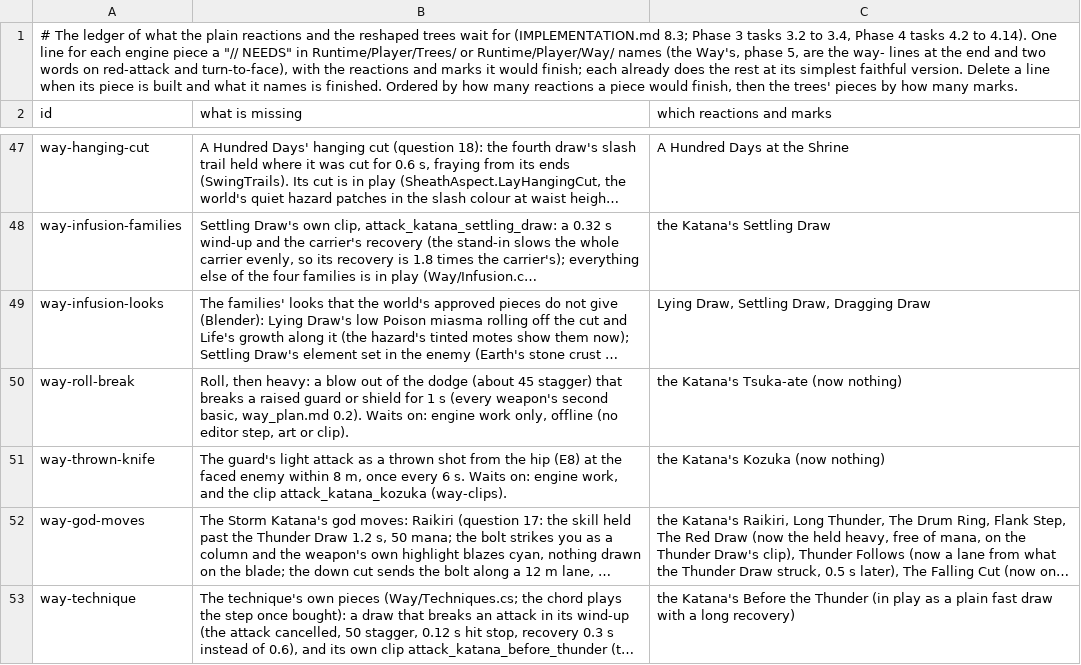
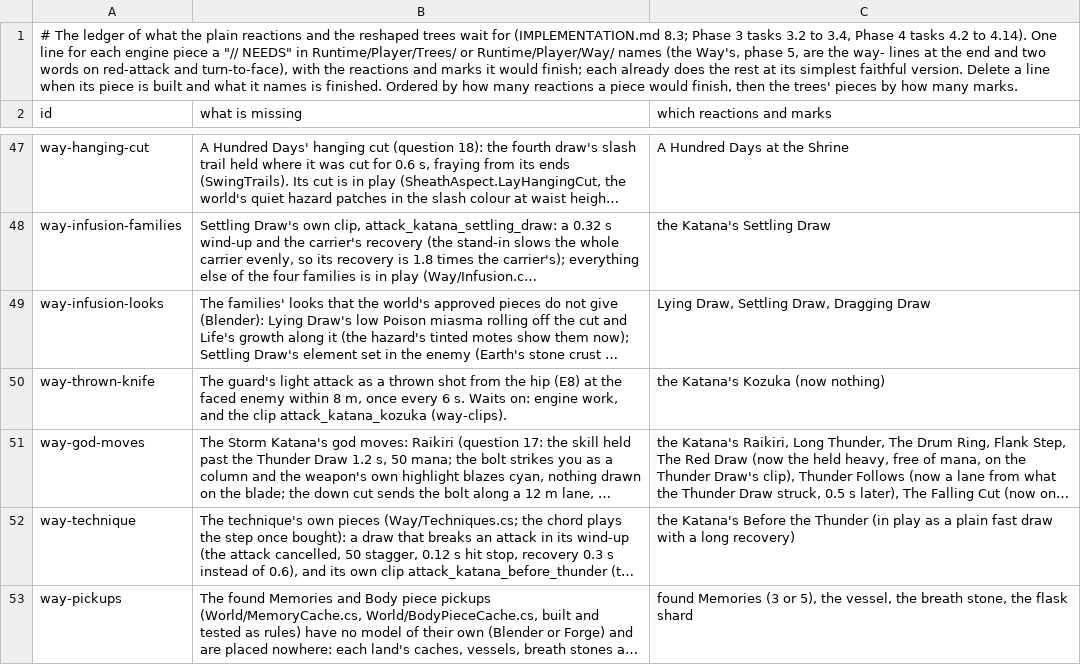
Before and after one commit to Rohanp725/Project-Clover, a TSV file: docs/design/steel/content_open.tsv, drawn as a sheet; only a part is shown, gaps mark what is left out; the shorter side is filled out with more unchanged rows; long unchanged cells end in …; the diff names each change by its address in the sheet, - before the commit and + after, or states it on an @@ line.

```diff
--- a/docs/design/steel/content_open.tsv
+++ b/docs/design/steel/content_open.tsv
-row 50: way-roll-break | Roll, then heavy: a blow out of the dodge (about 45 stagger) that breaks a raised guard or shield for 1 s (every weapon's second basic, way_plan.md 0.2). Waits on: engine work only, offline (no editor step, art or clip). | the Katana's Tsuka-ate (now nothing)
```
Also changed, not shown: 6 other files.
